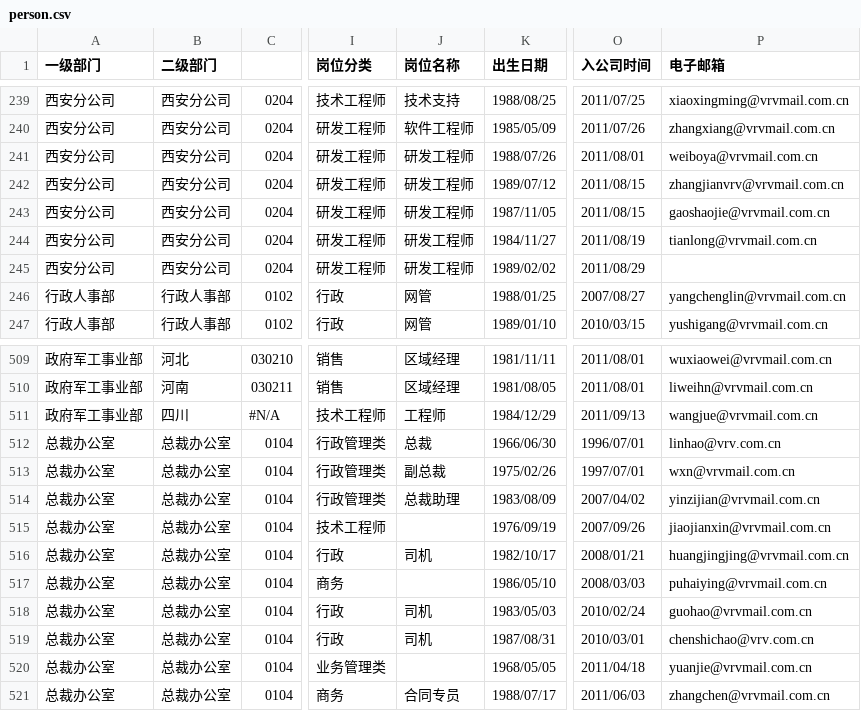
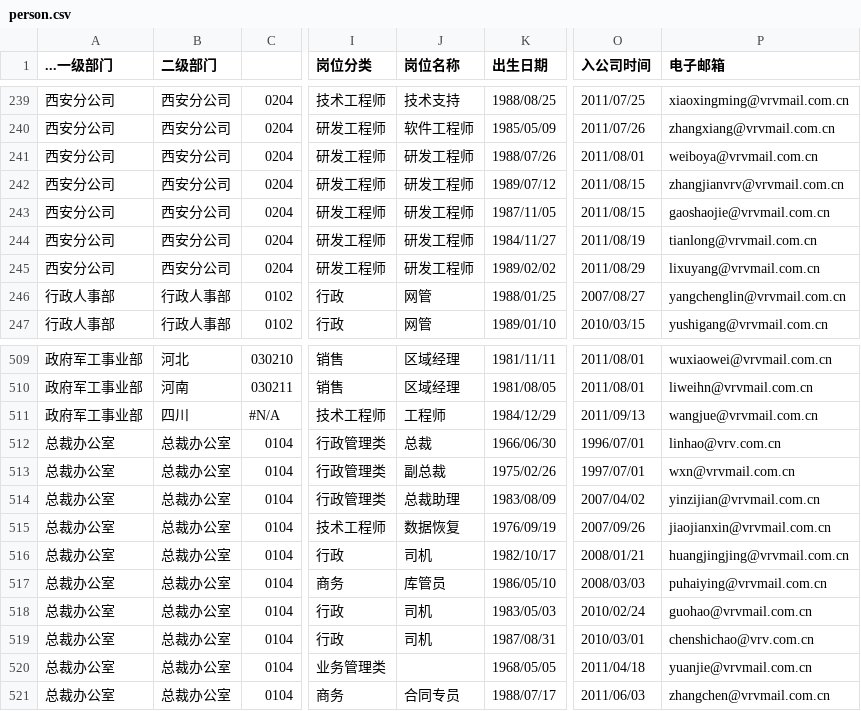
Before and after one commit to 29decibel/webriem, a CSV file: db/person.csv, drawn as a sheet; only a part is shown, gaps mark what is left out; the diff names each change by its address in the sheet, - before the commit and + after, or states it on an @@ line.

```diff
--- a/db/person.csv
+++ b/db/person.csv
-A1: 一级部门
+A1: ...一级部门
-P245 (电子邮箱): (empty)
+P245 (电子邮箱): lixuyang@vrvmail.com.cn
-J515 (岗位名称): (empty)
+J515 (岗位名称): 数据恢复
-J517 (岗位名称): (empty)
+J517 (岗位名称): 库管员
```
Also changed, not shown: db/dep.csv, 5 other files.
